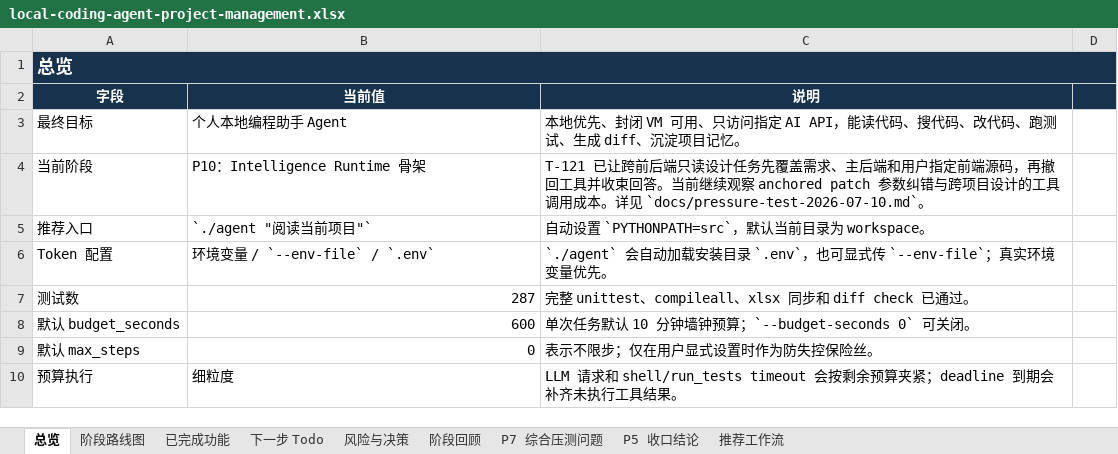
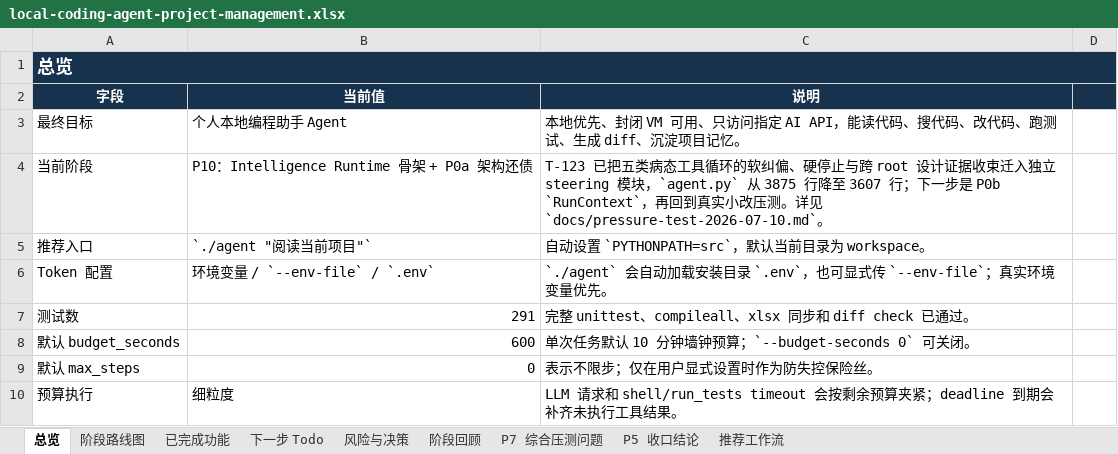
Before and after one commit to noone6931/lca-private-handoff-20260803, an Excel workbook: docs/local-coding-agent-project-management.xlsx, sheet 总览, drawn as a sheet; only a part is shown; values as stored, in another font and other column widths than the file's, no borders; the diff names each change by its address in the sheet, - before the commit and + after, or states it on an @@ line.

Commit message:
Extract tool loop steering registry

```diff
--- a/docs/local-coding-agent-project-management.xlsx (sheet 总览)
+++ b/docs/local-coding-agent-project-management.xlsx (sheet 总览)
-B4 (当前值): P10：Intelligence Runtime 骨架
+B4 (当前值): P10：Intelligence Runtime 骨架 + P0a 架构还债
-C4 (说明): T-121 已让跨前后端只读设计任务先覆盖需求、主后端和用户指定前端源码，再撤回工具并收束回答。当前继续观察 anchored patch 参数纠错与跨项目设计的工具调用成本。详见…
+C4 (说明): T-123 已把五类病态工具循环的软纠偏、硬停止与跨 root 设计证据收束迁入独立 steering 模块，`agent.py` 从 3875 行降至 3607 行；下一步是 P0b `RunContext`，再回到真实小改压测。详见…
-B7 (当前值): 287
+B7 (当前值): 291
```
Also changed, not shown: sheet 下一步 Todo, sheet 已完成功能, sheet 阶段回顾, sheet 阶段路线图, sheet 风险与决策, sheet P5 收口结论, 10 other files.
